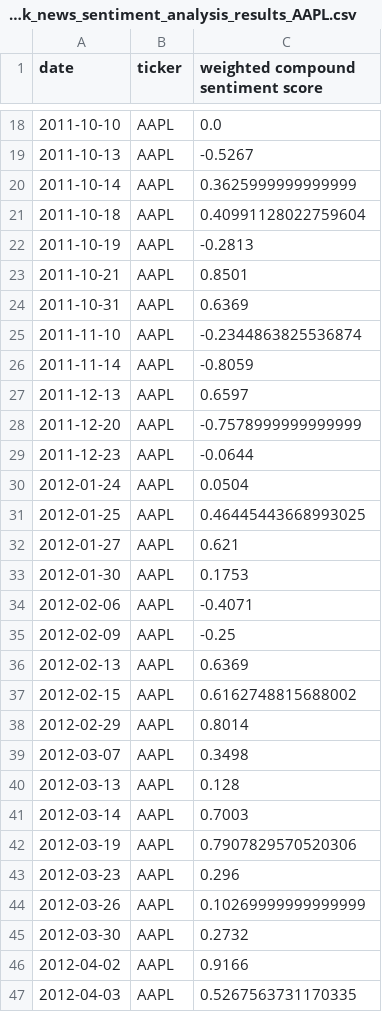
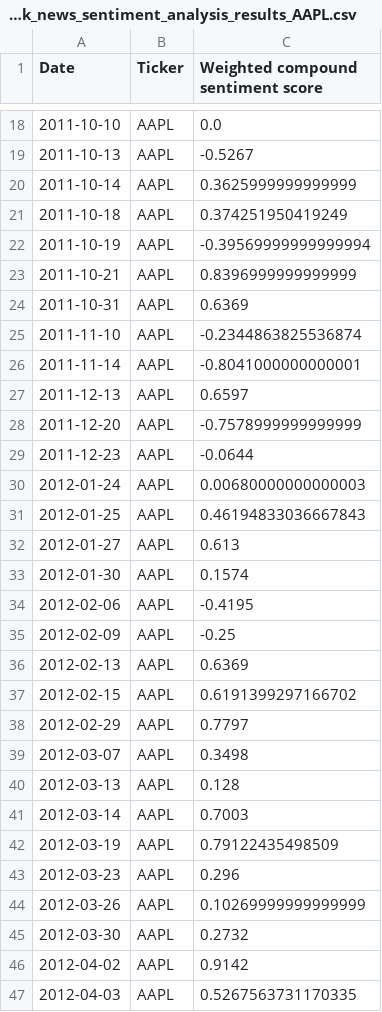
Before and after one commit to rishabhtyagi989/SIGNS_2024, a CSV file: stock_news_sentiment_scores/2011-2019/stock_news_sentiment_analysis_results_AAPL.csv, drawn as a sheet; only a part is shown, gaps mark what is left out; the diff covers the shown part only.

```diff
--- a/stock_news_sentiment_scores/2011-2019/stock_news_sentiment_analysis_results_AAPL.csv
+++ b/stock_news_sentiment_scores/2011-2019/stock_news_sentiment_analysis_results_AAPL.csv
@@ -1 +1 @@
-date,ticker,weighted compound sentiment score
+Date,Ticker,Weighted compound sentiment score
@@ -20,8 +20,8 @@ date,ticker,weighted compound sentiment score
 2011-10-14,AAPL,0.3625999999999999
-2011-10-18,AAPL,0.40991128022759604
-2011-10-19,AAPL,-0.2813
-2011-10-21,AAPL,0.8501
+2011-10-18,AAPL,0.374251950419249
+2011-10-19,AAPL,-0.39569999999999994
+2011-10-21,AAPL,0.8396999999999999
 2011-10-31,AAPL,0.6369
 2011-11-10,AAPL,-0.2344863825536874
-2011-11-14,AAPL,-0.8059
+2011-11-14,AAPL,-0.8041000000000001
 2011-12-13,AAPL,0.6597
@@ -29,11 +29,11 @@ date,ticker,weighted compound sentiment score
 2011-12-23,AAPL,-0.0644
-2012-01-24,AAPL,0.0504
-2012-01-25,AAPL,0.46445443668993025
-2012-01-27,AAPL,0.621
-2012-01-30,AAPL,0.1753
-2012-02-06,AAPL,-0.4071
+2012-01-24,AAPL,0.00680000000000003
+2012-01-25,AAPL,0.46194833036667843
+2012-01-27,AAPL,0.613
+2012-01-30,AAPL,0.1574
+2012-02-06,AAPL,-0.4195
 2012-02-09,AAPL,-0.25
 2012-02-13,AAPL,0.6369
-2012-02-15,AAPL,0.6162748815688002
-2012-02-29,AAPL,0.8014
+2012-02-15,AAPL,0.6191399297166702
+2012-02-29,AAPL,0.7797
 2012-03-07,AAPL,0.3498
@@ -41,3 +41,3 @@ date,ticker,weighted compound sentiment score
 2012-03-14,AAPL,0.7003
-2012-03-19,AAPL,0.7907829570520306
+2012-03-19,AAPL,0.79122435498509
 2012-03-23,AAPL,0.296
@@ -45,3 +45,3 @@ date,ticker,weighted compound sentiment score
 2012-03-30,AAPL,0.2732
-2012-04-02,AAPL,0.9166
+2012-04-02,AAPL,0.9142
 2012-04-03,AAPL,0.5267563731170335
```
Also changed, not shown: 66 edited cells elsewhere in this file, stock_news_sentiment_scores/2011-2019/stock_news_sentiment_analysis_results_AMZN.csv, stock_news_sentiment_scores/2011-2019/stock_news_sentiment_analysis_results_GOOG.csv, 2 other files.
